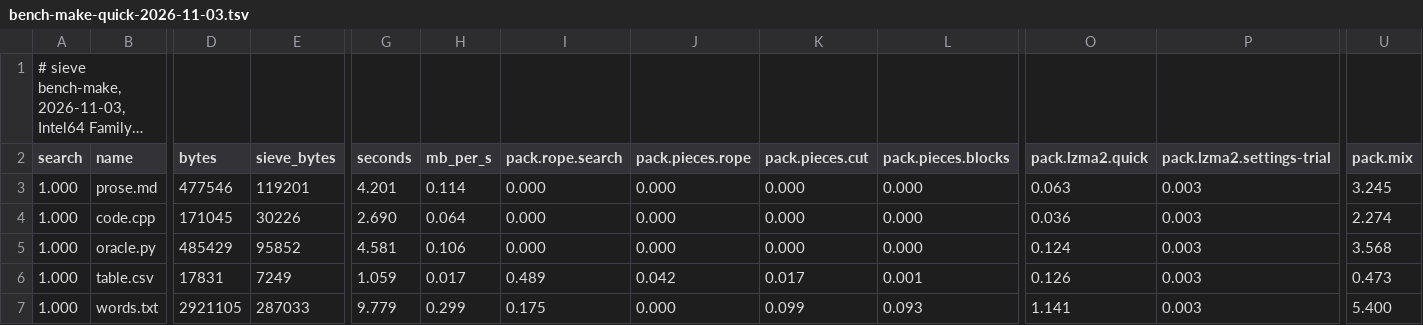
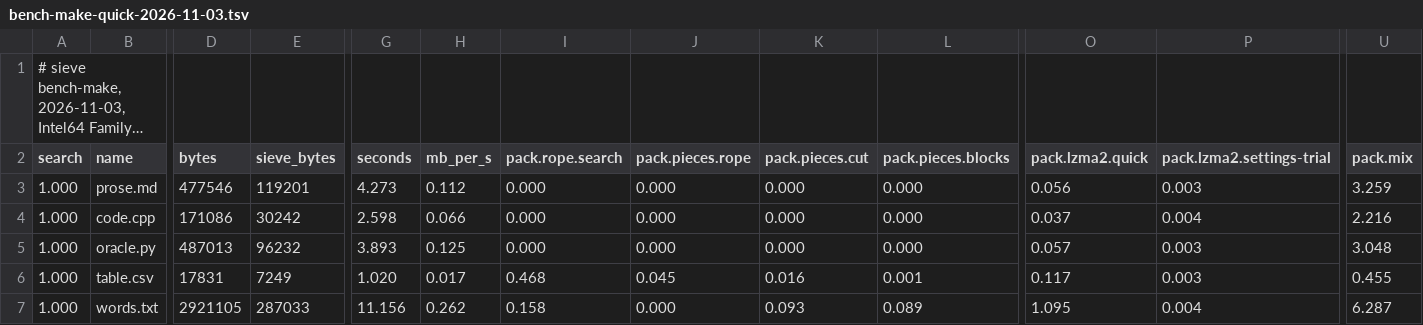
Before and after one commit to Thor110/Potentia, a TSV file: Sieve/results/bench-make-quick-2026-11-03.tsv, drawn as a sheet; only a part is shown, gaps mark what is left out; long unchanged cells end in …; the diff covers the shown part only; the diff names each change by its address in the sheet, - before the commit and + after, or states it on an @@ line.

Commit message:
sieve hostfix damage

```diff
--- a/Sieve/results/bench-make-quick-2026-11-03.tsv
+++ b/Sieve/results/bench-make-quick-2026-11-03.tsv
-G3 (seconds): 4.201
+G3 (seconds): 4.273
-H3 (mb_per_s): 0.114
+H3 (mb_per_s): 0.112
-O3 (pack.lzma2.quick): 0.063
+O3 (pack.lzma2.quick): 0.056
-U3 (pack.mix): 3.245
+U3 (pack.mix): 3.259
-D4 (bytes): 171045
+D4 (bytes): 171086
-E4 (sieve_bytes): 30226
+E4 (sieve_bytes): 30242
-G4 (seconds): 2.690
+G4 (seconds): 2.598
-H4 (mb_per_s): 0.064
+H4 (mb_per_s): 0.066
-O4 (pack.lzma2.quick): 0.036
+O4 (pack.lzma2.quick): 0.037
-P4 (pack.lzma2.settings-trial): 0.003
+P4 (pack.lzma2.settings-trial): 0.004
-U4 (pack.mix): 2.274
+U4 (pack.mix): 2.216
-D5 (bytes): 485429
+D5 (bytes): 487013
-E5 (sieve_bytes): 95852
+E5 (sieve_bytes): 96232
-G5 (seconds): 4.581
+G5 (seconds): 3.893
-H5 (mb_per_s): 0.106
+H5 (mb_per_s): 0.125
-O5 (pack.lzma2.quick): 0.124
+O5 (pack.lzma2.quick): 0.057
-U5 (pack.mix): 3.568
+U5 (pack.mix): 3.048
-G6 (seconds): 1.059
+G6 (seconds): 1.020
-I6 (pack.rope.search): 0.489
+I6 (pack.rope.search): 0.468
-J6 (pack.pieces.rope): 0.042
+J6 (pack.pieces.rope): 0.045
-K6 (pack.pieces.cut): 0.017
+K6 (pack.pieces.cut): 0.016
-O6 (pack.lzma2.quick): 0.126
+O6 (pack.lzma2.quick): 0.117
-U6 (pack.mix): 0.473
+U6 (pack.mix): 0.455
-G7 (seconds): 9.779
+G7 (seconds): 11.156
-H7 (mb_per_s): 0.299
+H7 (mb_per_s): 0.262
-I7 (pack.rope.search): 0.175
+I7 (pack.rope.search): 0.158
-K7 (pack.pieces.cut): 0.099
+K7 (pack.pieces.cut): 0.093
-L7 (pack.pieces.blocks): 0.093
+L7 (pack.pieces.blocks): 0.089
-O7 (pack.lzma2.quick): 1.141
+O7 (pack.lzma2.quick): 1.095
-P7 (pack.lzma2.settings-trial): 0.003
+P7 (pack.lzma2.settings-trial): 0.004
-U7 (pack.mix): 5.400
+U7 (pack.mix): 6.287
```
Also changed, not shown: 68 edited cells elsewhere in this file, 7 other files.
